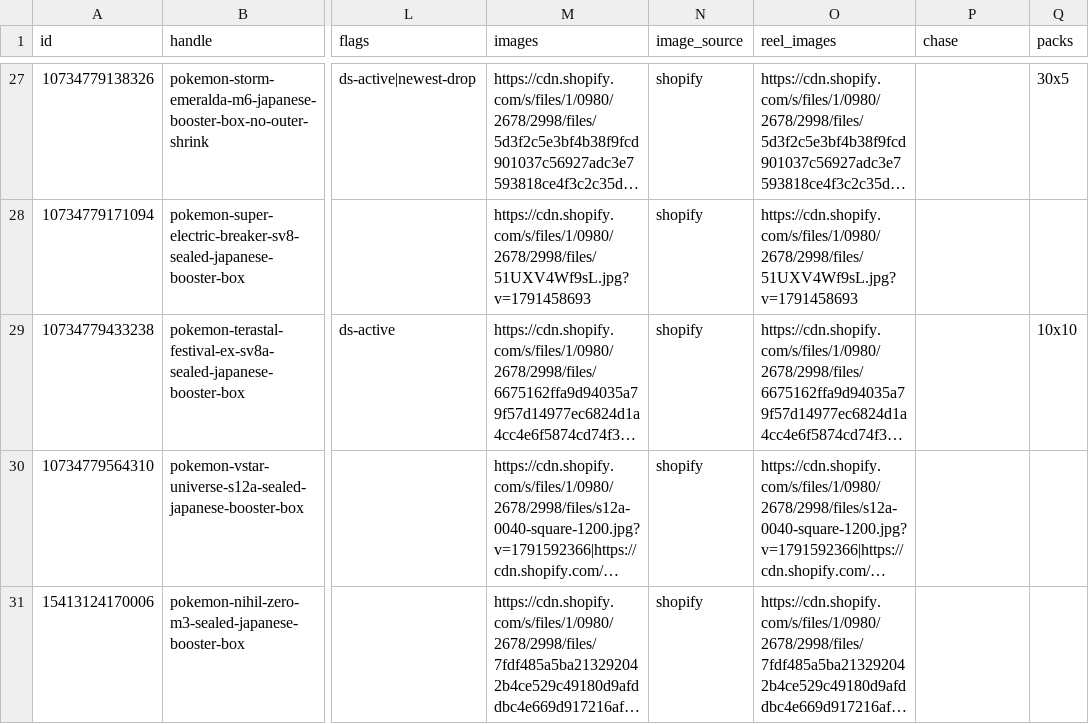
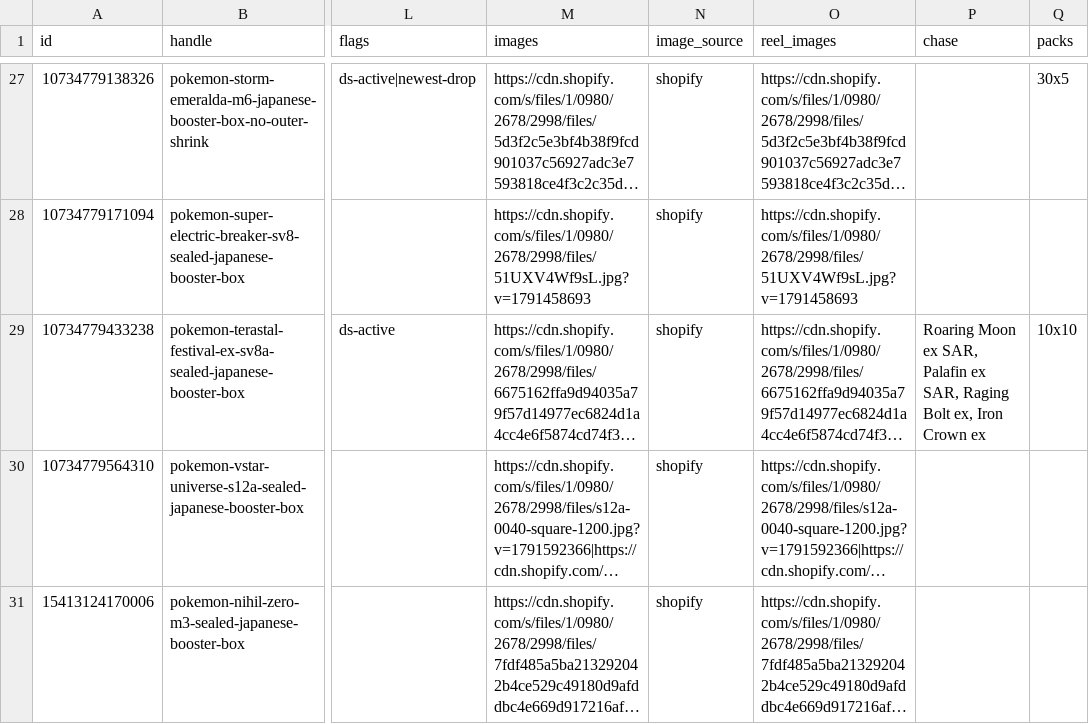
Before and after one commit to ethanryan28-cmd/hoko-collectables, a CSV file: content/youtube/sealed/source.csv, drawn as a sheet; only a part is shown, gaps mark what is left out; long unchanged cells end in …; the diff names each change by its address in the sheet, - before the commit and + after, or states it on an @@ line.

```diff
--- a/content/youtube/sealed/source.csv
+++ b/content/youtube/sealed/source.csv
-P29 (chase): (empty)
+P29 (chase): Roaring Moon ex SAR, Palafin ex SAR, Raging Bolt ex, Iron Crown ex
```
Also changed, not shown: 4 other files.
